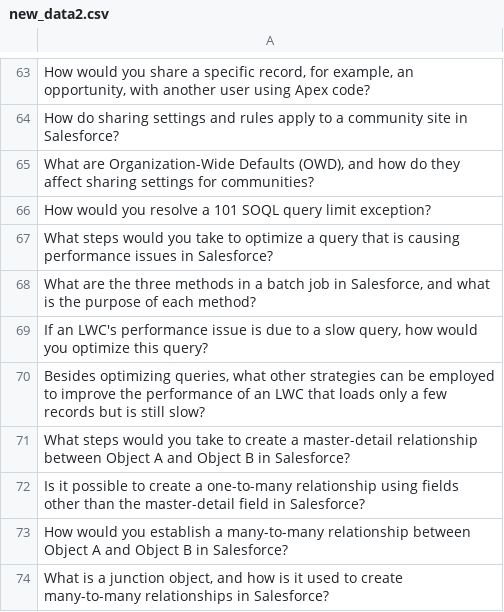
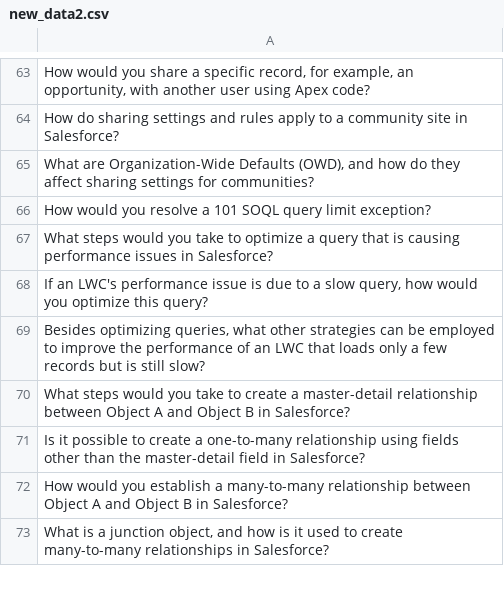
Before and after one commit to ibrahim7004/interview-app-v2, a CSV file: new_data2.csv, drawn as a sheet; only a part is shown, gaps mark what is left out.

```diff
--- a/new_data2.csv
+++ b/new_data2.csv
@@ -67,3 +67,2 @@ How would you resolve a 101 SOQL query limit exception?
 What steps would you take to optimize a query that is causing performance issues in Salesforce?
-"What are the three methods in a batch job in Salesforce, and what is the purpose of each method?"
 "If an LWC's performance issue is due to a slow query, how would you optimize this query?"
```
Also changed, not shown: 2 other files.
